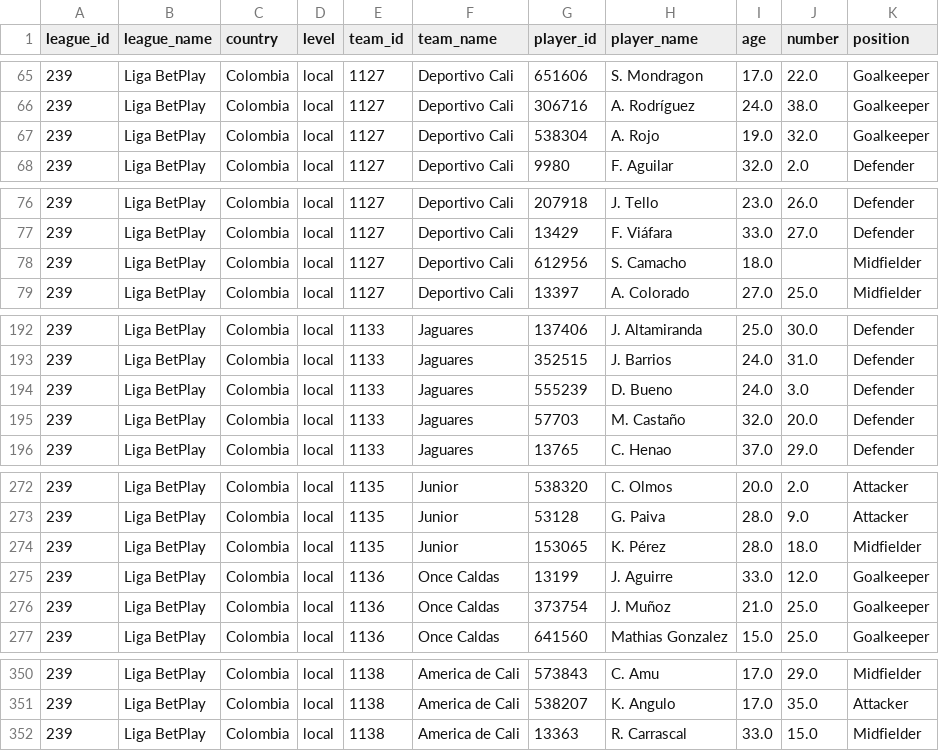
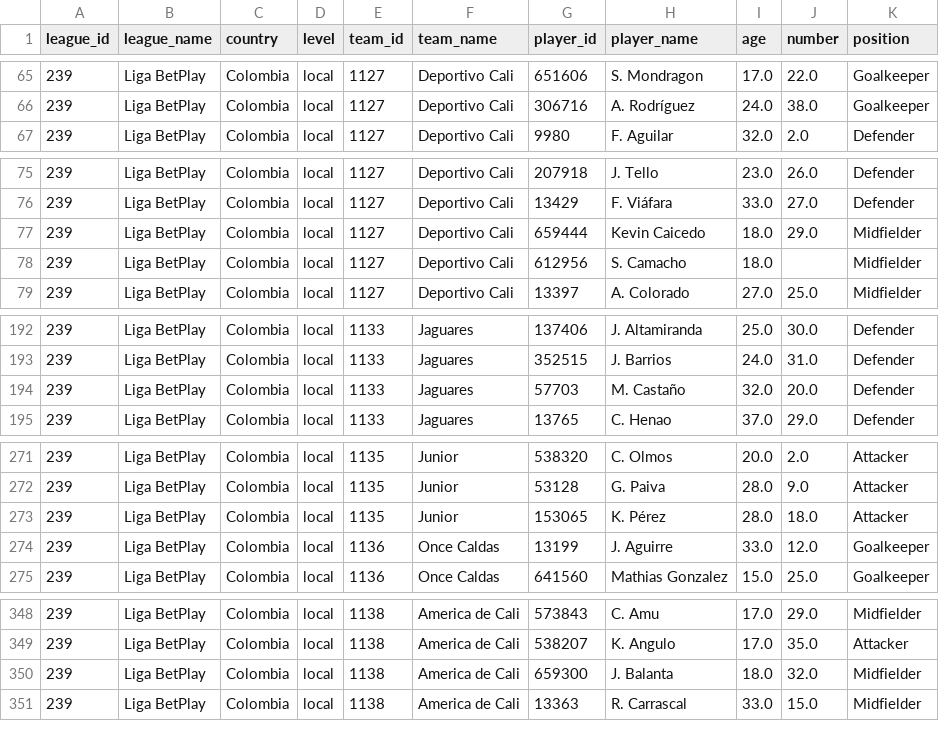
Before and after one commit to AndresParra0916/futbol-analytics-colombia, a CSV file: data/players_Liga_BetPlay.csv, drawn as a sheet; only a part is shown, gaps mark what is left out; the diff covers the shown part only.

```diff
--- a/data/players_Liga_BetPlay.csv
+++ b/data/players_Liga_BetPlay.csv
@@ -66,3 +66,2 @@ league_id,league_name,country,level,team_id,team_name,player_id,player_name,age,
 239,Liga BetPlay,Colombia,local,1127,Deportivo Cali,306716,A. Rodríguez,24.0,38.0,Goalkeeper
-239,Liga BetPlay,Colombia,local,1127,Deportivo Cali,538304,A. Rojo,19.0,32.0,Goalkeeper
 239,Liga BetPlay,Colombia,local,1127,Deportivo Cali,9980,F. Aguilar,32.0,2.0,Defender
@@ -77,2 +76,3 @@ league_id,league_name,country,level,team_id,team_name,player_id,player_name,age,
 239,Liga BetPlay,Colombia,local,1127,Deportivo Cali,13429,F. Viáfara,33.0,27.0,Defender
+239,Liga BetPlay,Colombia,local,1127,Deportivo Cali,659444,Kevin Caicedo,18.0,29.0,Midfielder
 239,Liga BetPlay,Colombia,local,1127,Deportivo Cali,612956,S. Camacho,18.0,,Midfielder
@@ -193,3 +193,2 @@ league_id,league_name,country,level,team_id,team_name,player_id,player_name,age,
 239,Liga BetPlay,Colombia,local,1133,Jaguares,352515,J. Barrios,24.0,31.0,Defender
-239,Liga BetPlay,Colombia,local,1133,Jaguares,555239,D. Bueno,24.0,3.0,Defender
 239,Liga BetPlay,Colombia,local,1133,Jaguares,57703,M. Castaño,32.0,20.0,Defender
@@ -273,5 +272,4 @@ league_id,league_name,country,level,team_id,team_name,player_id,player_name,age,
 239,Liga BetPlay,Colombia,local,1135,Junior,53128,G. Paiva,28.0,9.0,Attacker
-239,Liga BetPlay,Colombia,local,1135,Junior,153065,K.  Pérez,28.0,18.0,Midfielder
+239,Liga BetPlay,Colombia,local,1135,Junior,153065,K.  Pérez,28.0,18.0,Attacker
 239,Liga BetPlay,Colombia,local,1136,Once Caldas,13199,J. Aguirre,33.0,12.0,Goalkeeper
-239,Liga BetPlay,Colombia,local,1136,Once Caldas,373754,J. Muñoz,21.0,25.0,Goalkeeper
 239,Liga BetPlay,Colombia,local,1136,Once Caldas,641560,Mathias Gonzalez,15.0,25.0,Goalkeeper
@@ -351,2 +349,3 @@ league_id,league_name,country,level,team_id,team_name,player_id,player_name,age,
 239,Liga BetPlay,Colombia,local,1138,America de Cali,538207,K. Angulo,17.0,35.0,Attacker
+239,Liga BetPlay,Colombia,local,1138,America de Cali,659300,J. Balanta,18.0,32.0,Midfielder
 239,Liga BetPlay,Colombia,local,1138,America de Cali,13363,R. Carrascal,33.0,15.0,Midfielder
```
Also changed, not shown: 2 added rows, 1 removed row and 41 edited cells elsewhere in this file, data/all_players_multileague.csv, data/players_Brasileirão.csv, 5 other files.
